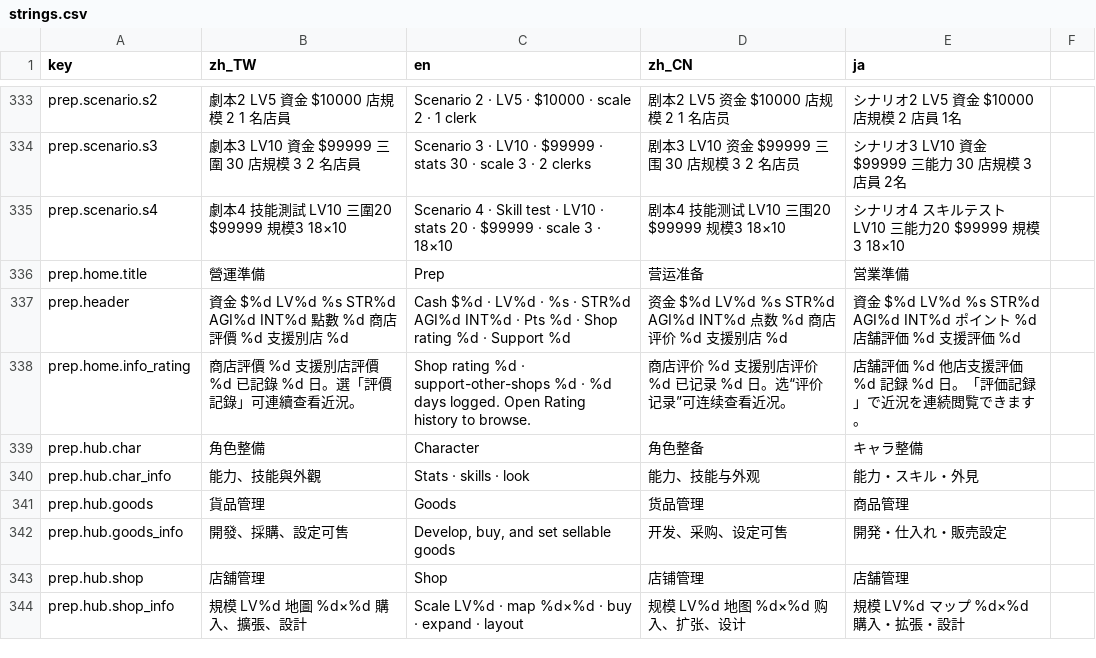
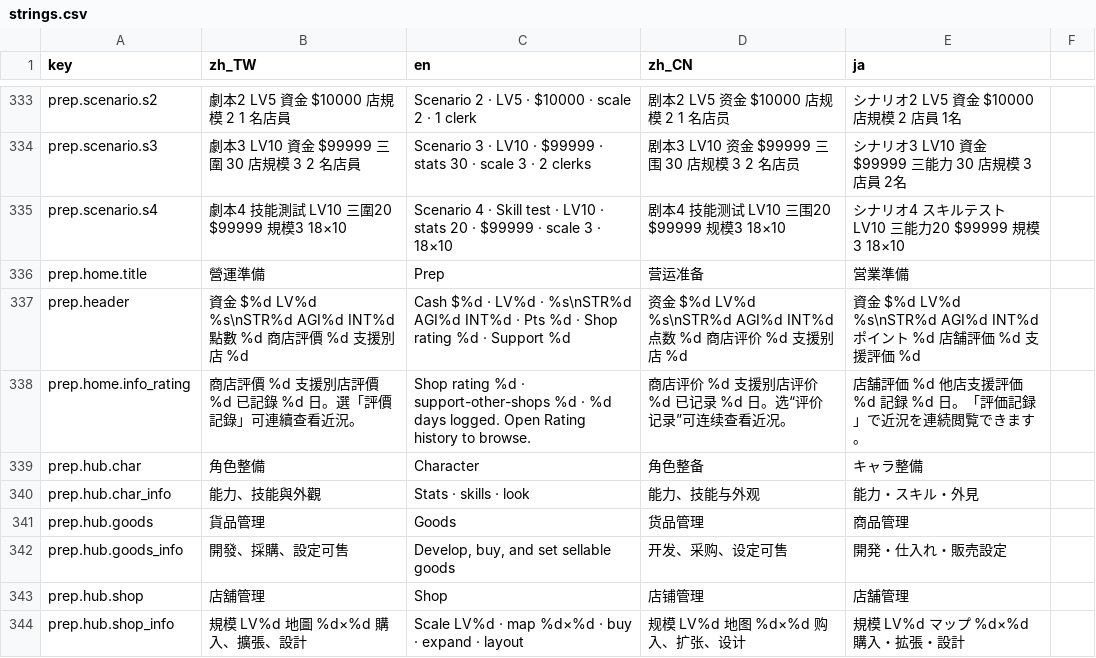
Before and after one commit to bzkit1983/imdoing, a CSV file: godot/game/locale/strings.csv, drawn as a sheet; only a part is shown, gaps mark what is left out.

```diff
--- a/godot/game/locale/strings.csv
+++ b/godot/game/locale/strings.csv
@@ -336,3 +336,3 @@ prep.scenario.s4,劇本4　技能測試　LV10　三圍20　$99999　規模3　1
 prep.home.title,營運準備,Prep,营运准备,営業準備
-prep.header,資金 $%d　LV%d　%s　STR%d AGI%d INT%d　點數 %d　商店評價 %d　支援別店 %d,Cash $%d · LV%d · %s · STR%d AGI%d INT%d · Pts %d · Shop rating %d · Support %d,资金 $%d　LV%d　%s　STR%d AGI%d INT%d　点数 %d　商店评价 %d　支援别店 %d,資金 $%d　LV%d　%s　STR%d AGI%d INT%d　ポイント %d　店舗評価 %d　支援評価 %d
+prep.header,資金 $%d　LV%d　%s\nSTR%d AGI%d INT%d　點數 %d　商店評價 %d　支援別店 %d,Cash $%d · LV%d · %s\nSTR%d AGI%d INT%d · Pts %d · Shop rating %d · Support %d,资金 $%d　LV%d　%s\nSTR%d AGI%d INT%d　点数 %d　商店评价 %d　支援别店 %d,資金 $%d　LV%d　%s\nSTR%d AGI%d INT%d　ポイント %d　店舗評価 %d　支援評価 %d
 prep.home.info_rating,商店評價 %d　支援別店評價 %d　已記錄 %d 日。選「評價記錄」可連續查看近況。,Shop rating %d · support-other-shops %d · %d days logged. Open Rating history to browse.,商店评价 %d　支援别店评价 %d　已记录 %d 日。选“评价记录”可连续查看近况。,店舗評価 %d　他店支援評価 %d　記録 %d 日。「評価記録」で近況を連続閲覧できます。
```
Also changed, not shown: 6 other files.
